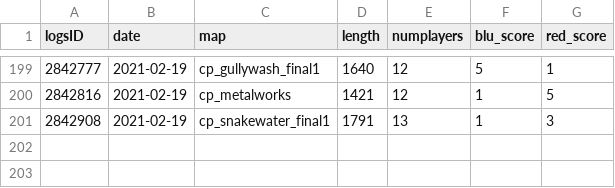
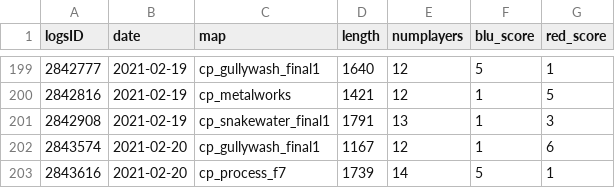
Before and after one commit to shelchang/tf2cc-data, a CSV file: matches.csv, drawn as a sheet; only a part is shown, gaps mark what is left out; the diff names each change by its address in the sheet, - before the commit and + after, or states it on an @@ line.

```diff
--- a/matches.csv
+++ b/matches.csv
+row 202: 2843574 | 2021-02-20 | cp_gullywash_final1 | 1167 | 12 | 1 | 6
+row 203: 2843616 | 2021-02-20 | cp_process_f7 | 1739 | 14 | 5 | 1
```
Also changed, not shown: persons.csv, results.csv, 1 other file.
